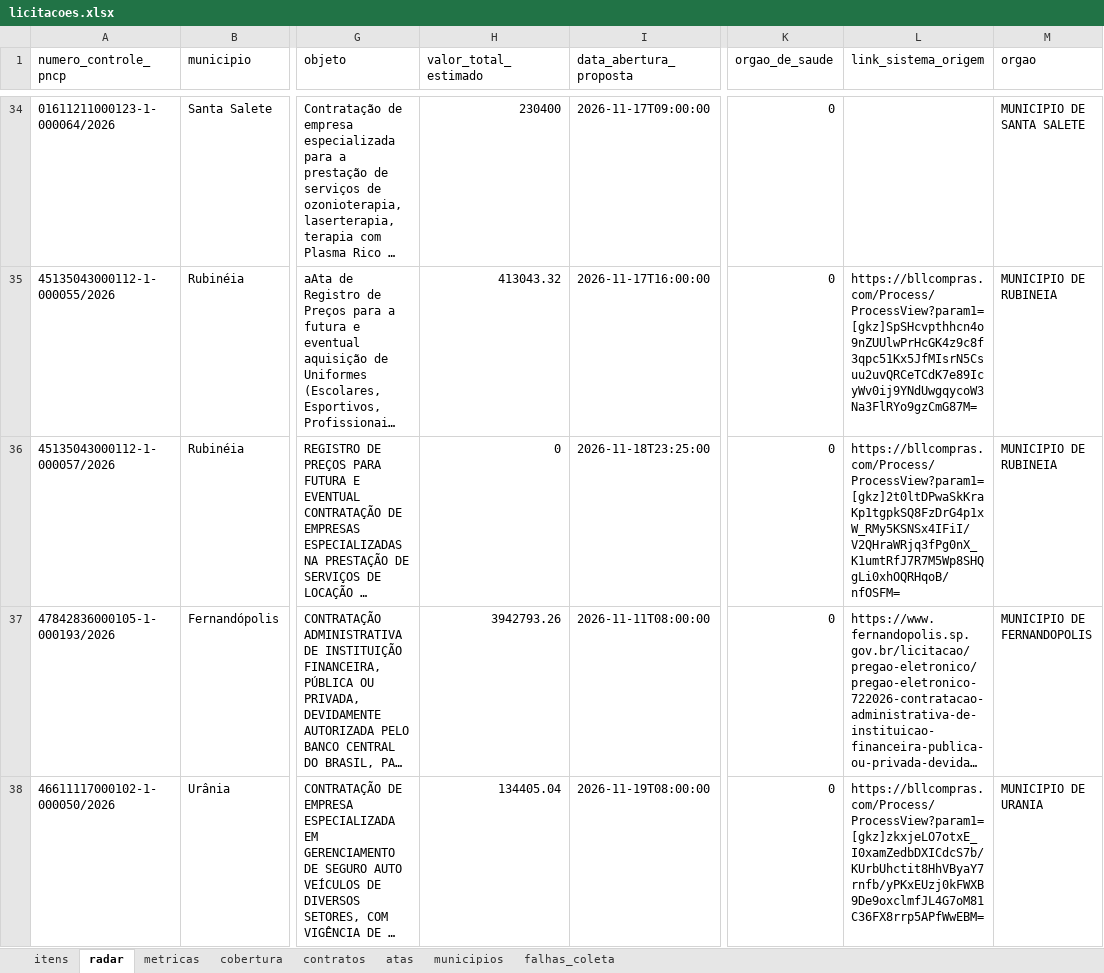
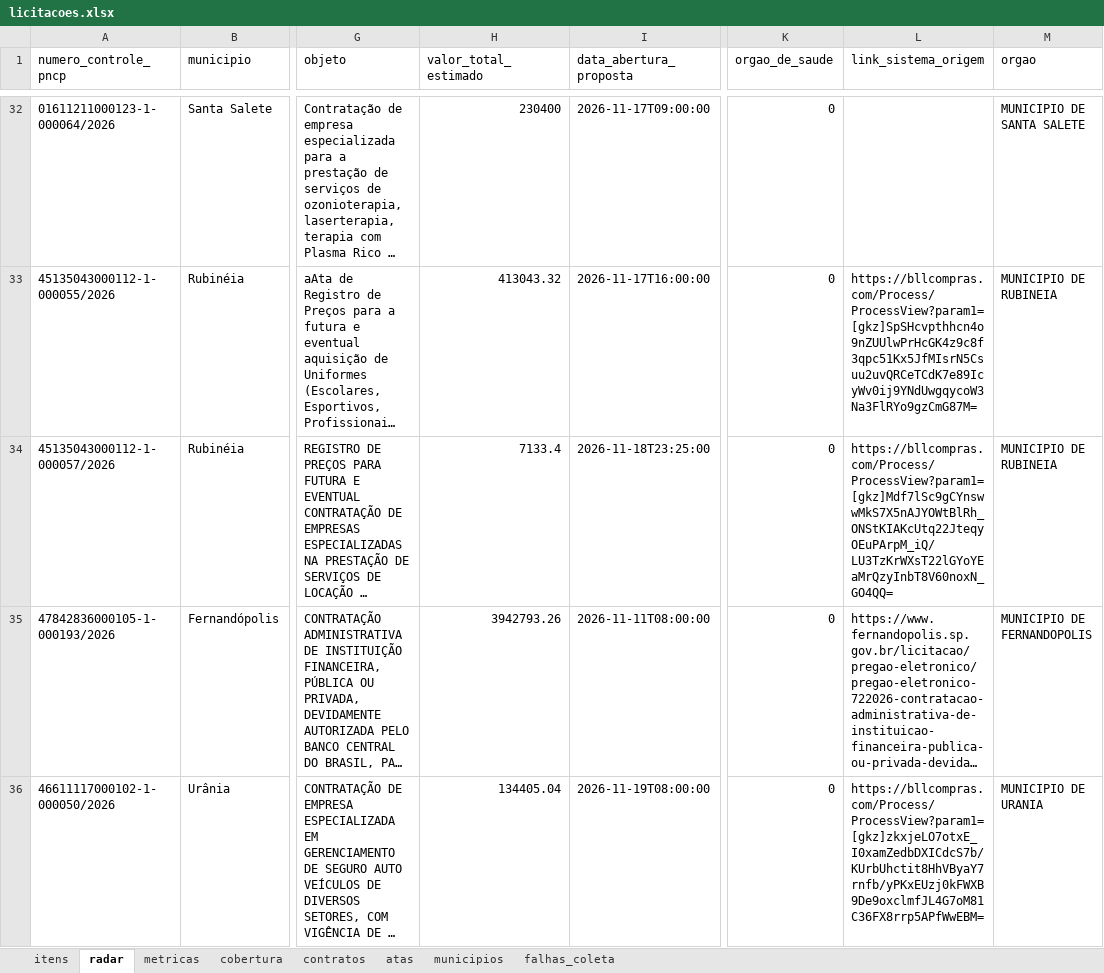
Before and after one commit to hub-ramos/licitacao, an Excel workbook: dados/licitacoes.xlsx, sheet radar, drawn as a sheet; only a part is shown, gaps mark what is left out; long unchanged cells end in …; values as stored, in another font and other column widths than the file's, no borders; addresses are those after the commit; the diff covers the shown part only; the diff names each change by its address in the sheet, - before the commit and + after, or states it on an @@ line.

```diff
--- a/dados/licitacoes.xlsx (sheet radar)
+++ b/dados/licitacoes.xlsx (sheet radar)
-H34 (valor_total_estimado): 0
+H34 (valor_total_estimado): 7133.4
-L34 (link_sistema_origem): https://bllcompras.com/Process/ProcessView?param1=[gkz]2t0ltDPwaSkKraKp1tgpkSQ8FzDrG4p1xW_RMy5KSNSx4IFiI/V2QHraWRjq3fPg0nX_K1umtRfJ7R7M5Wp8SHQgLi0xhOQRHqoB/nfOSFM=
+L34 (link_sistema_origem): https://bllcompras.com/Process/ProcessView?param1=[gkz]Mdf7lSc9gCYnswwMkS7X5nAJYOWtBlRh_ONStKIAKcUtq22JteqyOEuPArpM_iQ/LU3TzKrWXsT22lGYoYEaMrQzyInbT8V60noxN_GO4QQ=
```
Also changed, not shown: 3 added rows and 3 removed rows elsewhere in this sheet, sheet metricas, sheet itens, 5 other files.
